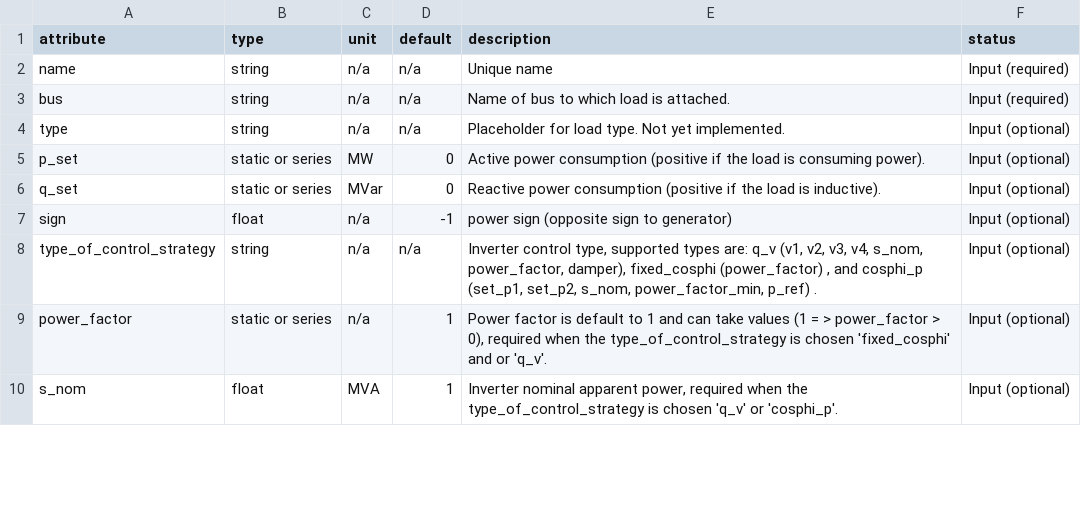
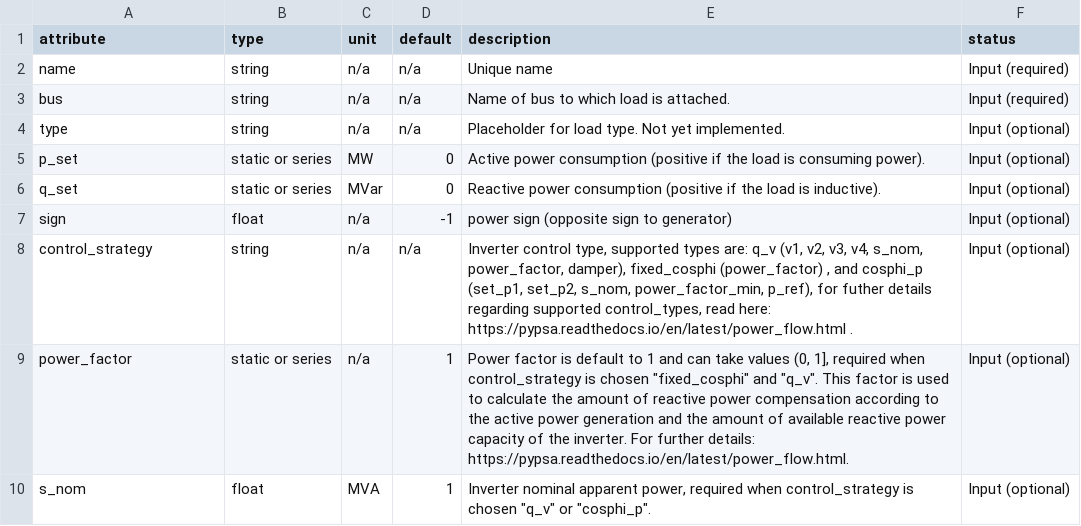
Before and after one commit to PyPSA/PyPSA, a CSV file: pypsa/component_attrs/loads.csv, drawn as a sheet; only a part is shown; the diff covers the shown part only.

```diff
--- a/pypsa/component_attrs/loads.csv
+++ b/pypsa/component_attrs/loads.csv
@@ -7,4 +7,4 @@ q_set,static or series,MVar,0,Reactive power consumption (positive if the load i
 sign,float,n/a,-1,power sign (opposite sign to generator),Input (optional)
-type_of_control_strategy,string,n/a,n/a,"Inverter control type, supported types are: q_v (v1, v2, v3, v4, s_nom, power_factor, damper), fixed_cosphi (power_factor) , and cosphi_p (set_p1,  set_p2, s_nom, power_factor_min, p_ref) .",Input (optional)
-power_factor,static or series,n/a,1,"Power factor is default to 1 and can take values (1 = >  power_factor  >  0), required when the type_of_control_strategy is chosen 'fixed_cosphi' and or 'q_v'.",Input (optional)
-s_nom,float,MVA,1,"Inverter nominal apparent power, required when the type_of_control_strategy is chosen 'q_v'  or  'cosphi_p'.",Input (optional)
+control_strategy,string,n/a,n/a,"Inverter control type, supported types are: q_v (v1, v2, v3, v4, s_nom, power_factor, damper), fixed_cosphi (power_factor) , and cosphi_p (set_p1,  set_p2, s_nom, power_factor_min, p_ref), for futher details regarding supported control_types, read here:  https://pypsa.readthedocs.io/en/latest/power_flow.html .",Input (optional)
+power_factor,static or series,n/a,1,"Power factor is default to 1 and can take values (0, 1], required when control_strategy is chosen ""fixed_cosphi"" and ""q_v"". This factor is used to calculate the amount of reactive power compensation according to the active power generation and the amount of available reactive power capacity  of the inverter. For further details: https://pypsa.readthedocs.io/en/latest/power_flow.html.",Input (optional)
+s_nom,float,MVA,1,"Inverter nominal apparent power, required when control_strategy is chosen ""q_v""  or  ""cosphi_p"".",Input (optional)
```
Also changed, not shown: 9 edited cells elsewhere in this file, pypsa/component_attrs/generators.csv, pypsa/component_attrs/storage_units.csv, 33 other files.
